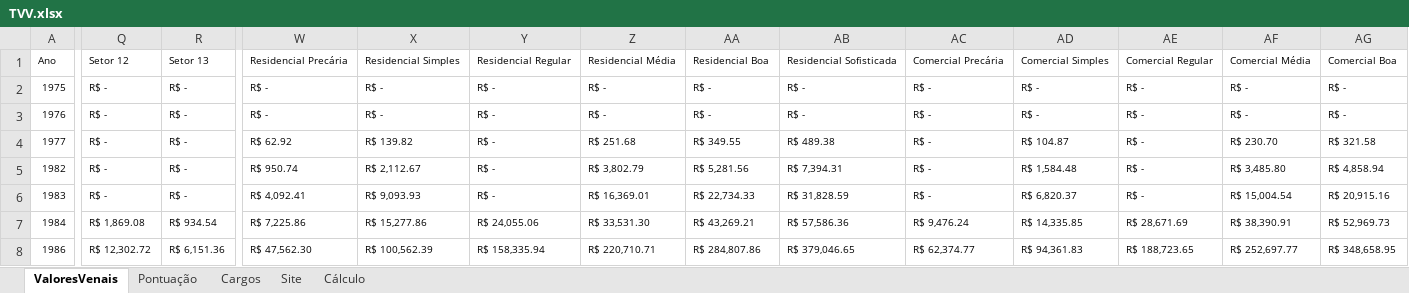
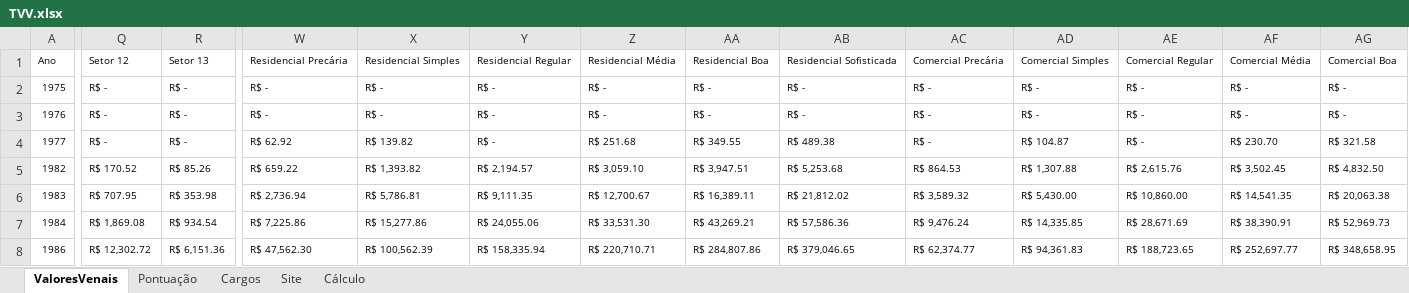
Before and after one commit to jcbritopmno/tvv, an Excel workbook: TVV.xlsx, sheet ValoresVenais, drawn as a sheet; only a part is shown, gaps mark what is left out; values as stored, in another font and other column widths than the file's, no borders; table styles not drawn; the diff covers the shown part only; the diff names each change by its address in the sheet, - before the commit and + after, or states it on an @@ line.

```diff
--- a/TVV.xlsx (sheet ValoresVenais)
+++ b/TVV.xlsx (sheet ValoresVenais)
-Q5: R$ -
+Q5: R$ 170.52
-R5: R$ -
+R5: R$ 85.26
-W5: R$ 950.74
+W5: R$ 659.22
-X5: R$ 2,112.67
+X5: R$ 1,393.82
-Y5: R$ -
+Y5: R$ 2,194.57
-Z5: R$ 3,802.79
+Z5: R$ 3,059.10
-AA5: R$ 5,281.56
+AA5: R$ 3,947.51
-AB5: R$ 7,394.31
+AB5: R$ 5,253.68
-AC5: R$ -
+AC5: R$ 864.53
-AD5: R$ 1,584.48
+AD5: R$ 1,307.88
-AE5: R$ -
+AE5: R$ 2,615.76
-AF5: R$ 3,485.80
+AF5: R$ 3,502.45
-AG5: R$ 4,858.94
+AG5: R$ 4,832.50
-Q6: R$ -
+Q6: R$ 707.95
-R6: R$ -
+R6: R$ 353.98
-W6: R$ 4,092.41
+W6: R$ 2,736.94
-X6: R$ 9,093.93
+X6: R$ 5,786.81
-Y6: R$ -
+Y6: R$ 9,111.35
-Z6: R$ 16,369.01
+Z6: R$ 12,700.67
-AA6: R$ 22,734.33
+AA6: R$ 16,389.11
-AB6: R$ 31,828.59
+AB6: R$ 21,812.02
-AC6: R$ -
+AC6: R$ 3,589.32
-AD6: R$ 6,820.37
+AD6: R$ 5,430.00
-AE6: R$ -
+AE6: R$ 10,860.00
-AF6: R$ 15,004.54
+AF6: R$ 14,541.35
-AG6: R$ 20,915.16
+AG6: R$ 20,063.38
```
Also changed, not shown: 20 edited cells elsewhere in this sheet, sheet Cálculo, formulas that keep their value.
